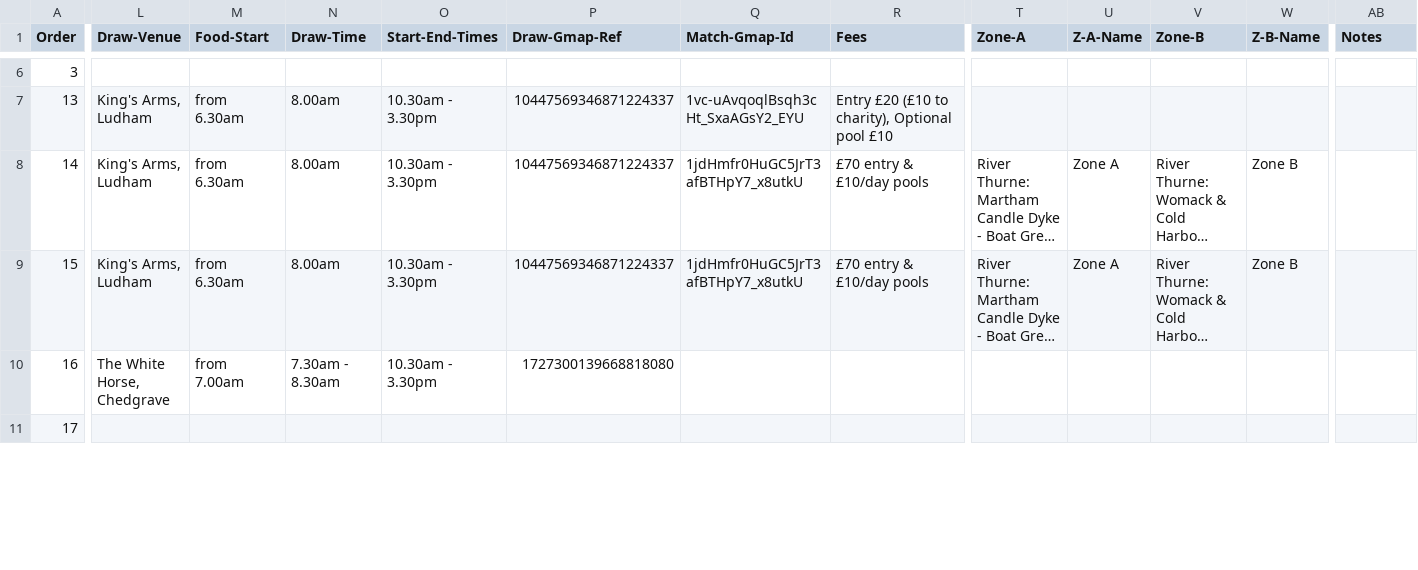
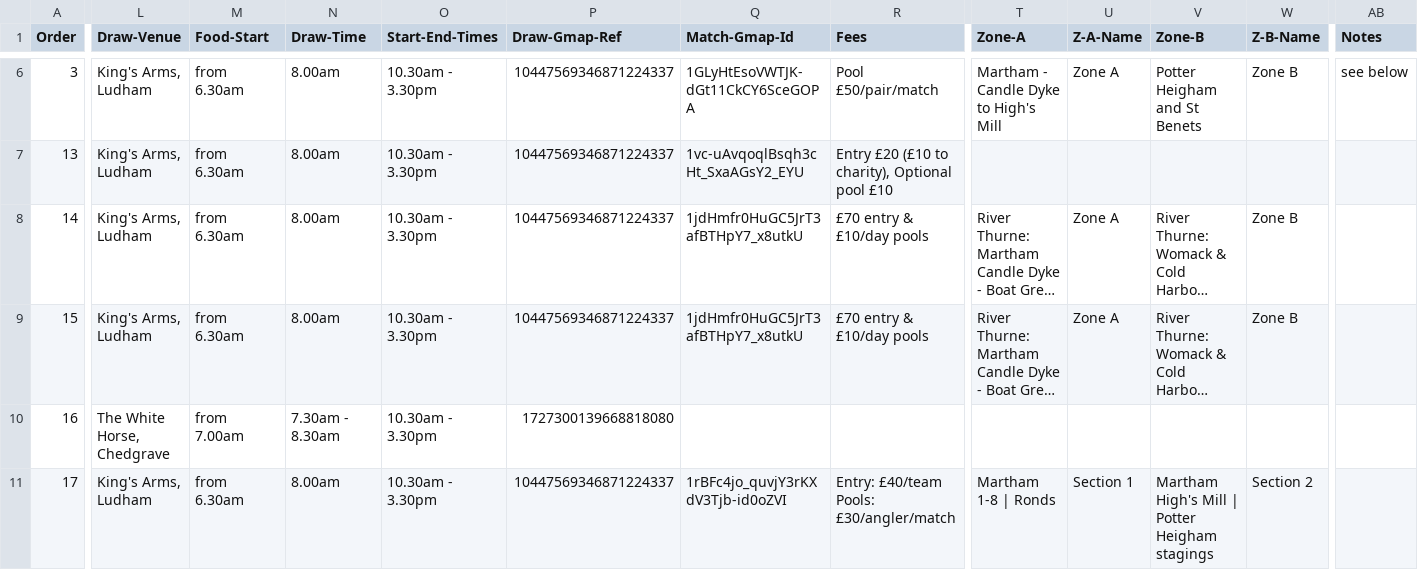
Before and after one commit to ndaa-developer/ndaa-release-two, a CSV file: _data/matches.csv, drawn as a sheet; only a part is shown, gaps mark what is left out; long unchanged cells end in …; the diff covers the shown part only; the diff names each change by its address in the sheet, - before the commit and + after, or states it on an @@ line.

```diff
--- a/_data/matches.csv
+++ b/_data/matches.csv
-L6 (Draw-Venue): (empty)
+L6 (Draw-Venue): King's Arms, Ludham
-M6 (Food-Start): (empty)
+M6 (Food-Start): from 6.30am
-N6 (Draw-Time): (empty)
+N6 (Draw-Time): 8.00am
-O6 (Start-End-Times): (empty)
+O6 (Start-End-Times): 10.30am - 3.30pm
-P6 (Draw-Gmap-Ref): (empty)
+P6 (Draw-Gmap-Ref): 10447569346871224337
-Q6 (Match-Gmap-Id): (empty)
+Q6 (Match-Gmap-Id): 1GLyHtEsoVWTJK-dGt11CkCY6SceGOPA
-R6 (Fees): (empty)
+R6 (Fees): Pool £50/pair/match
-T6 (Zone-A): (empty)
+T6 (Zone-A): Martham - Candle Dyke to High's Mill
-U6 (Z-A-Name): (empty)
+U6 (Z-A-Name): Zone A
-V6 (Zone-B): (empty)
+V6 (Zone-B): Potter Heigham and St Benets
-W6 (Z-B-Name): (empty)
+W6 (Z-B-Name): Zone B
-AB6 (Notes): (empty)
+AB6 (Notes): see below
-L11 (Draw-Venue): (empty)
+L11 (Draw-Venue): King's Arms, Ludham
-M11 (Food-Start): (empty)
+M11 (Food-Start): from 6.30am
-N11 (Draw-Time): (empty)
+N11 (Draw-Time): 8.00am
-O11 (Start-End-Times): (empty)
+O11 (Start-End-Times): 10.30am - 3.30pm
-P11 (Draw-Gmap-Ref): (empty)
+P11 (Draw-Gmap-Ref): 10447569346871224337
-Q11 (Match-Gmap-Id): (empty)
+Q11 (Match-Gmap-Id): 1rBFc4jo_quvjY3rKXdV3Tjb-id0oZVI
-R11 (Fees): (empty)
+R11 (Fees): Entry: £40/team Pools: £30/angler/match
-T11 (Zone-A): (empty)
+T11 (Zone-A): Martham 1-8 | Ronds
-U11 (Z-A-Name): (empty)
+U11 (Z-A-Name): Section 1
-V11 (Zone-B): (empty)
+V11 (Zone-B): Martham High's Mill | Potter Heigham stagings
-W11 (Z-B-Name): (empty)
+W11 (Z-B-Name): Section 2
```
Also changed, not shown: 143 edited cells elsewhere in this file, _data/pairs-d1.csv, _data/pairs-d2.csv, 9 other files.
